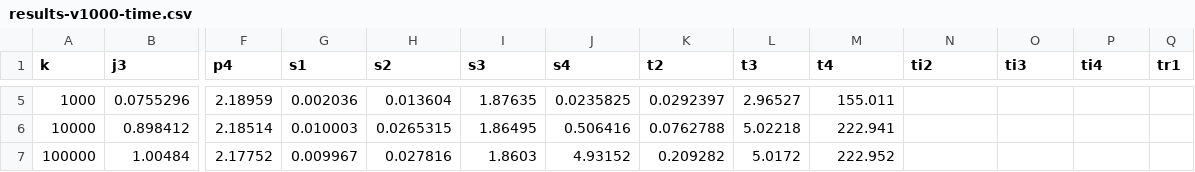
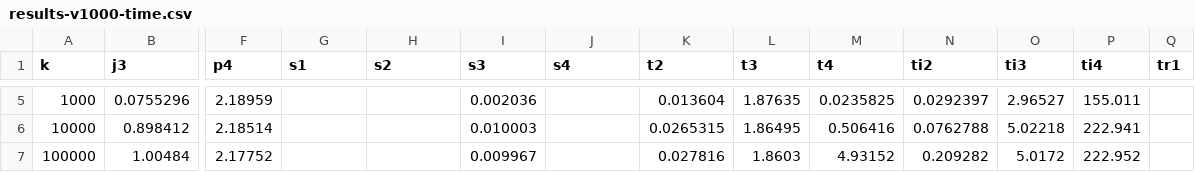
Before and after one commit to asugomez/qdags, a CSV file: runqueries/outputs/query1000results/original/results-v1000-time.csv, drawn as a sheet; only a part is shown, gaps mark what is left out; the diff covers the shown part only; the diff names each change by its address in the sheet, - before the commit and + after, or states it on an @@ line.

```diff
--- a/runqueries/outputs/query1000results/original/results-v1000-time.csv
+++ b/runqueries/outputs/query1000results/original/results-v1000-time.csv
-G5 (s1): 0.002036
+G5 (s1): (empty)
-H5 (s2): 0.013604
+H5 (s2): (empty)
-I5 (s3): 1.87635
+I5 (s3): 0.002036
-J5 (s4): 0.0235825
+J5 (s4): (empty)
-K5 (t2): 0.0292397
+K5 (t2): 0.013604
-L5 (t3): 2.96527
+L5 (t3): 1.87635
-M5 (t4): 155.011
+M5 (t4): 0.0235825
-N5 (ti2): (empty)
+N5 (ti2): 0.0292397
-O5 (ti3): (empty)
+O5 (ti3): 2.96527
-P5 (ti4): (empty)
+P5 (ti4): 155.011
-G6 (s1): 0.010003
+G6 (s1): (empty)
-H6 (s2): 0.0265315
+H6 (s2): (empty)
-I6 (s3): 1.86495
+I6 (s3): 0.010003
-J6 (s4): 0.506416
+J6 (s4): (empty)
-K6 (t2): 0.0762788
+K6 (t2): 0.0265315
-L6 (t3): 5.02218
+L6 (t3): 1.86495
-M6 (t4): 222.941
+M6 (t4): 0.506416
-N6 (ti2): (empty)
+N6 (ti2): 0.0762788
-O6 (ti3): (empty)
+O6 (ti3): 5.02218
-P6 (ti4): (empty)
+P6 (ti4): 222.941
-G7 (s1): 0.009967
+G7 (s1): (empty)
-H7 (s2): 0.027816
+H7 (s2): (empty)
-I7 (s3): 1.8603
+I7 (s3): 0.009967
-J7 (s4): 4.93152
+J7 (s4): (empty)
-K7 (t2): 0.209282
+K7 (t2): 0.027816
-L7 (t3): 5.0172
+L7 (t3): 1.8603
-M7 (t4): 222.952
+M7 (t4): 4.93152
-N7 (ti2): (empty)
+N7 (ti2): 0.209282
-O7 (ti3): (empty)
+O7 (ti3): 5.0172
-P7 (ti4): (empty)
+P7 (ti4): 222.952
```
Also changed, not shown: 50 edited cells elsewhere in this file, runqueries/outputs/query1000results/original/results-v1000-time-ranked.csv, runqueries/outputs/query1000results/partial/louds/optimalOrder/results-f0-v1000-time.csv.
